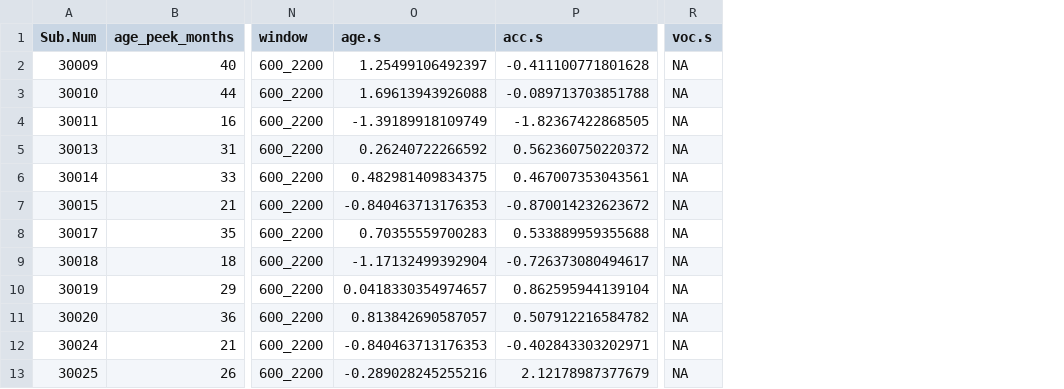
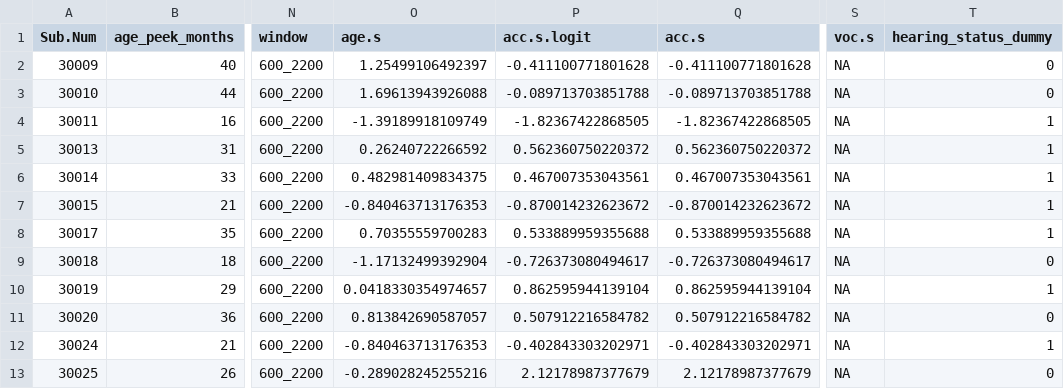
Before and after one commit to kemacdonald/SOL, a CSV file: data/processed_data/summary_tables/sol_ss_dage_models.csv, drawn as a sheet; only a part is shown, gaps mark what is left out; the diff names each change by its address in the sheet, - before the commit and + after, or states it on an @@ line.

```diff
--- a/data/processed_data/summary_tables/sol_ss_dage_models.csv
+++ b/data/processed_data/summary_tables/sol_ss_dage_models.csv
+column P (acc.s.logit), rows 2-13: -0.411100771801628 | -0.089713703851788 | -1.82367422868505 | 0.562360750220372 | 0.467007353043561 | -0.870014232623672 | 0.533889959355688 | -0.726373080494617 | 0.862595944139104 | 0.507912216584782 | -0.402843303202971 | 2.12178987377679
+column T (hearing_status_dummy), rows 2-13: 0 | 0 | 1 | 1 | 1 | 1 | 1 | 0 | 1 | 0 | 1 | 0
```
Also changed, not shown: data/processed_data/summary_tables/sol_ss_dvoc_models.csv, 6 other files.
